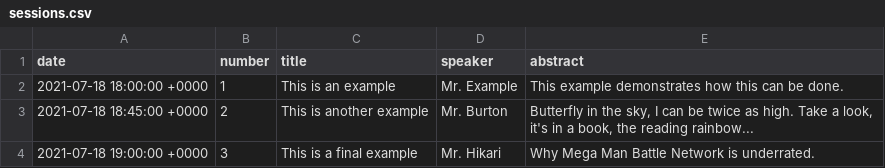
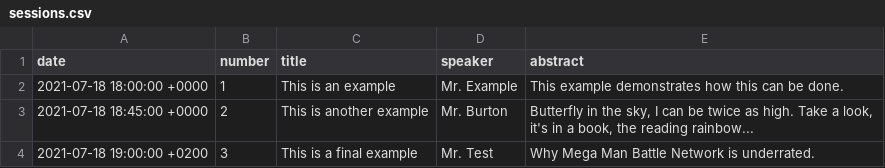
Before and after one commit to phntxx/schedule, a CSV file: public/data/sessions.csv, drawn as a sheet.

```diff
--- a/public/data/sessions.csv
+++ b/public/data/sessions.csv
@@ -3,2 +3,2 @@ date;number;title;speaker;abstract
 2021-07-18 18:45:00 +0000;2;This is another example;Mr. Burton;Butterfly in the sky, I can be twice as high. Take a look, it's in a book, the reading rainbow...
-2021-07-18 19:00:00 +0000;3;This is a final example;Mr. Hikari;Why Mega Man Battle Network is underrated.
+2021-07-18 19:00:00 +0200;3;This is a final example;Mr. Test;Why Mega Man Battle Network is underrated.
```
Also changed, not shown: 5 other files.
